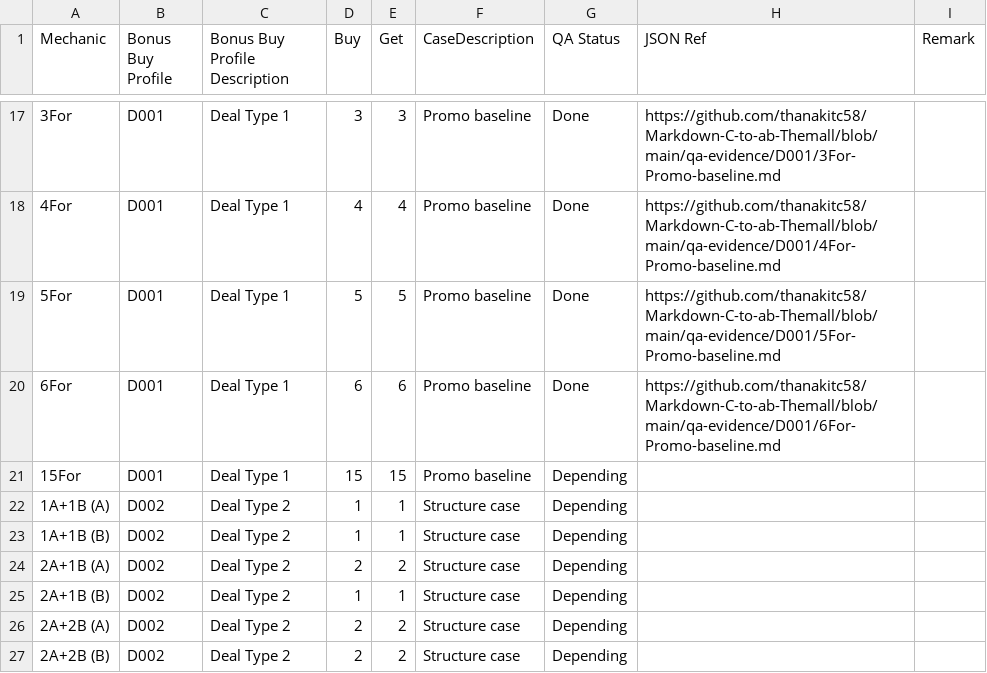
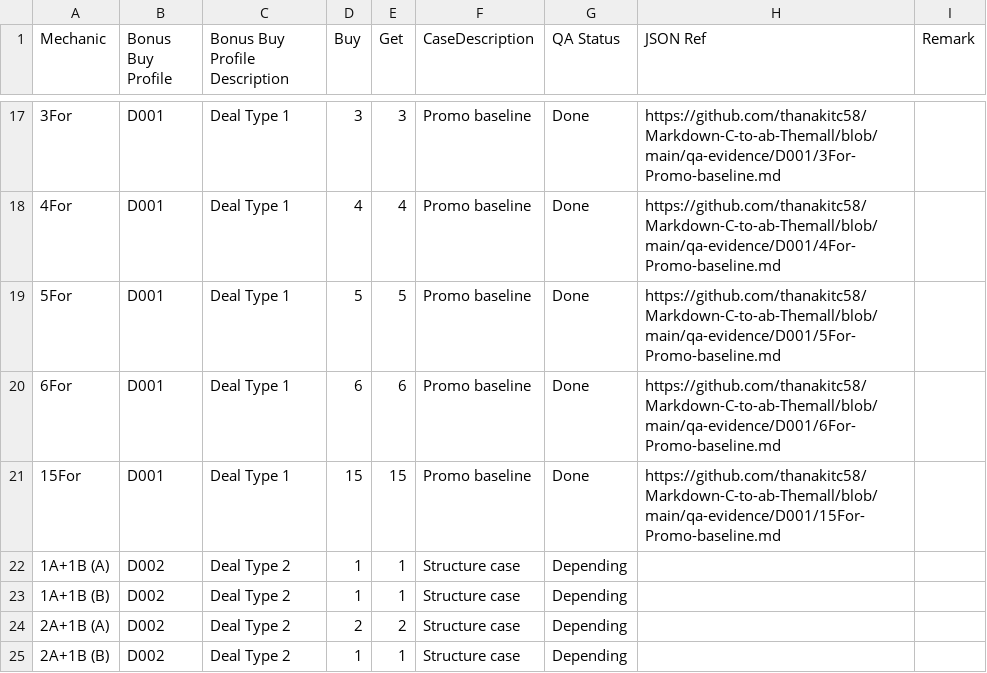
Before and after one commit to thanakitc58/Markdown-C-to-ab-Themall, a CSV file: qa-report-template.csv, drawn as a sheet; only a part is shown, gaps mark what is left out; the shorter side is filled out with more unchanged rows; the diff names each change by its address in the sheet, - before the commit and + after, or states it on an @@ line.

```diff
--- a/qa-report-template.csv
+++ b/qa-report-template.csv
-G21 (QA Status): Depending
+G21 (QA Status): Done
-H21 (JSON Ref): (empty)
+H21 (JSON Ref): https://github.com/thanakitc58/Markdown-C-to-ab-Themall/blob/main/qa-evidence/D001/15For-Promo-baseline.md
```
Also changed, not shown: 1 other file.
